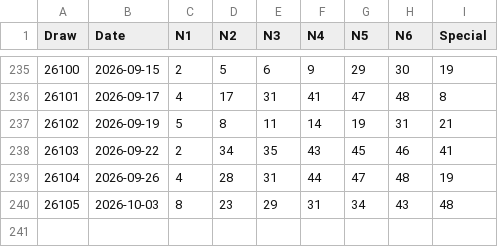
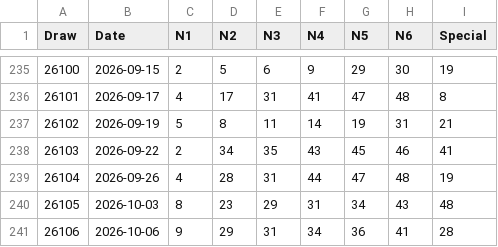
Before and after one commit to zendog968-ai/mark-six-ai-prediction, a CSV file: data/lotto_history_real.csv, drawn as a sheet; only a part is shown, gaps mark what is left out.

```diff
--- a/data/lotto_history_real.csv
+++ b/data/lotto_history_real.csv
@@ -240 +240,2 @@ Draw,Date,N1,N2,N3,N4,N5,N6,Special
 26105,2026-10-03,8,23,29,31,34,43,48
+26106,2026-10-06,9,29,31,34,36,41,28
```
Also changed, not shown: 2 other files.
